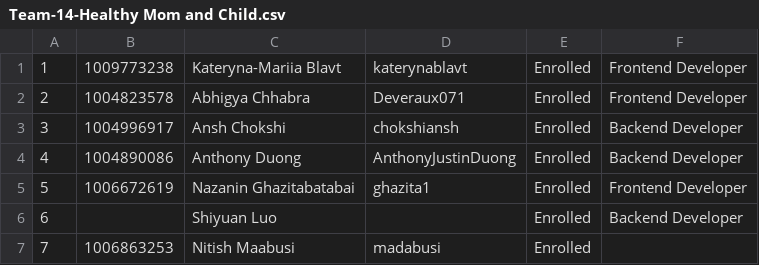
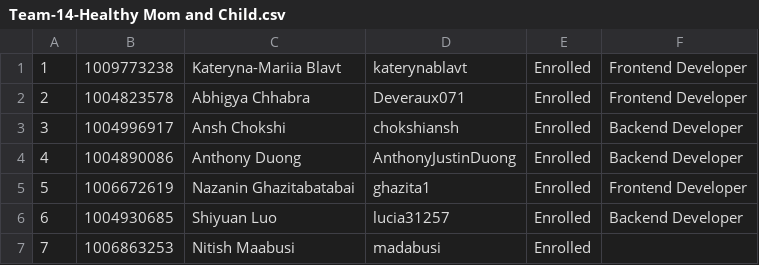
Before and after one commit to anshchokshi/HealthyMomAndChild, a CSV file: Team-14-Healthy Mom and Child.csv, drawn as a sheet.

Commit message:
add student id

```diff
--- a/Team-14-Healthy Mom and Child.csv
+++ b/Team-14-Healthy Mom and Child.csv
@@ -5,3 +5,3 @@
 5,1006672619,Nazanin Ghazitabatabai,ghazita1,Enrolled,Frontend Developer,,,,,,,,,,,
-6,,Shiyuan Luo,,Enrolled,Backend Developer,,,,,,,,,,,
+6,1004930685,Shiyuan Luo,lucia31257,Enrolled,Backend Developer,,,,,,,,,,,
 7,1006863253,Nitish Maabusi,madabusi,Enrolled,,,,,,,,,,,,
```
